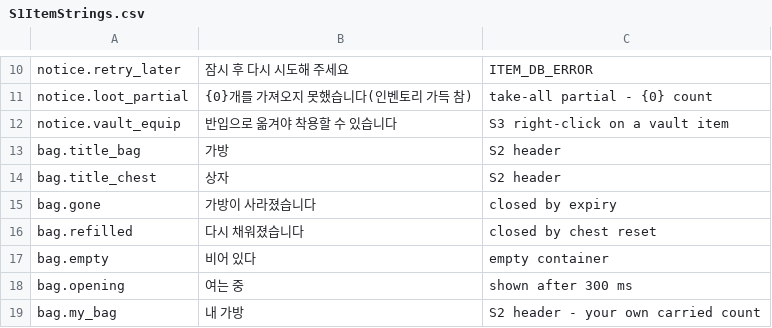
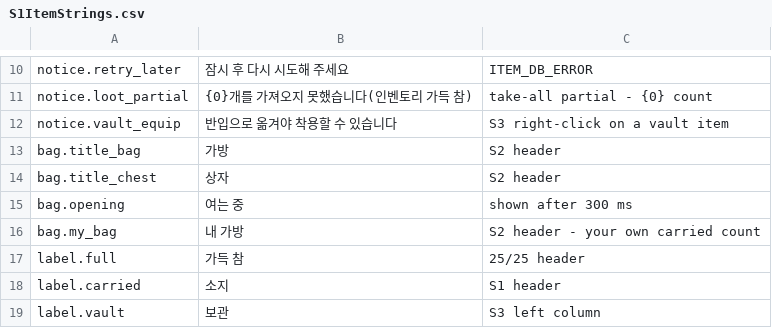
Before and after one commit to HyeonjungYun/for-be-the-king, a CSV file: S1/Content/Data/S1ItemStrings.csv, drawn as a sheet; only a part is shown, gaps mark what is left out; the shorter side is filled out with more unchanged rows.

```diff
--- a/S1/Content/Data/S1ItemStrings.csv
+++ b/S1/Content/Data/S1ItemStrings.csv
@@ -14,5 +14,2 @@ bag.title_bag,가방,S2 header
 bag.title_chest,상자,S2 header
-bag.gone,가방이 사라졌습니다,closed by expiry
-bag.refilled,다시 채워졌습니다,closed by chest reset
-bag.empty,비어 있다,empty container
 bag.opening,여는 중,shown after 300 ms
```
Also changed, not shown: 3 other files.
